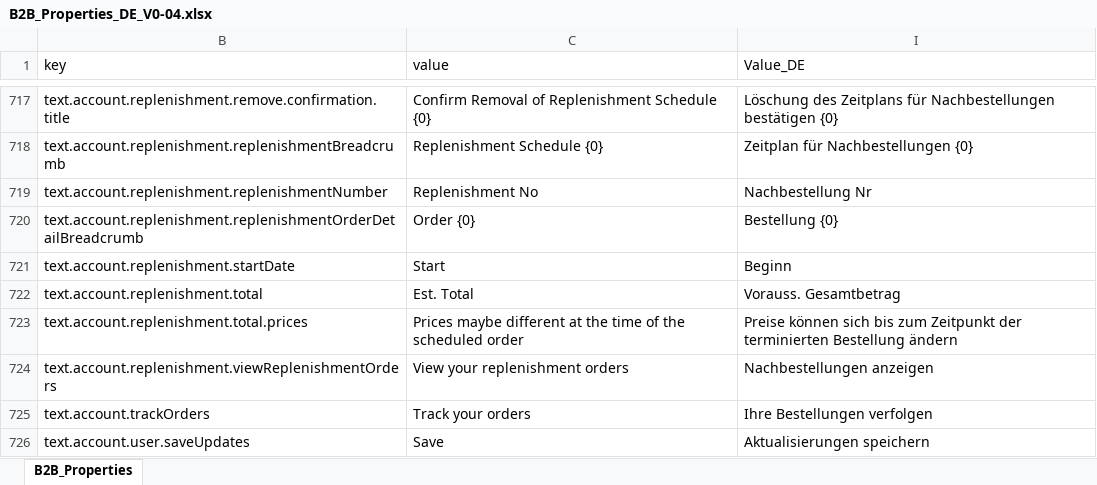
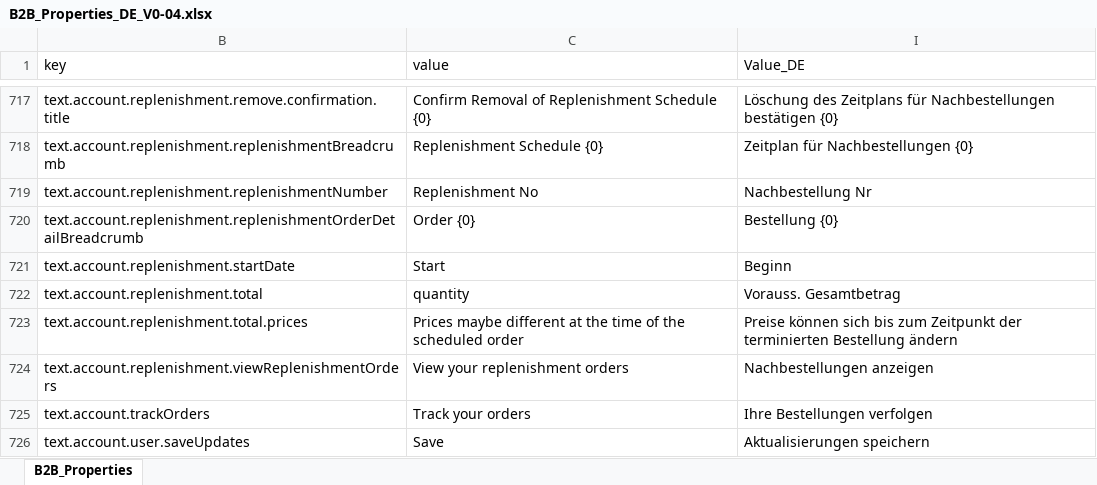
Before and after one commit to snehaagarwalcts/b2b-qa_Localization, an Excel workbook: B2B_Properties_DE_V0-04.xlsx, sheet B2B_Properties, drawn as a sheet; only a part is shown, gaps mark what is left out; values as stored, in another font and other column widths than the file's, no cell formats; table styles not drawn; the diff names each change by its address in the sheet, - before the commit and + after, or states it on an @@ line.

```diff
--- a/B2B_Properties_DE_V0-04.xlsx (sheet B2B_Properties)
+++ b/B2B_Properties_DE_V0-04.xlsx (sheet B2B_Properties)
-C722 (value): Est. Total
+C722 (value): quantity
```
Also changed, not shown: cell formats, hidden cells, 7 other files.
